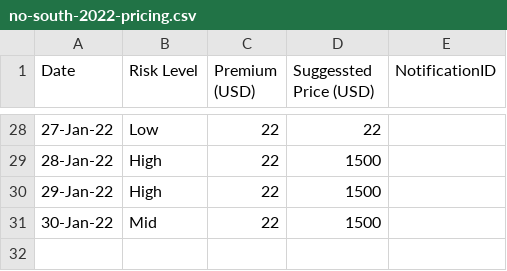
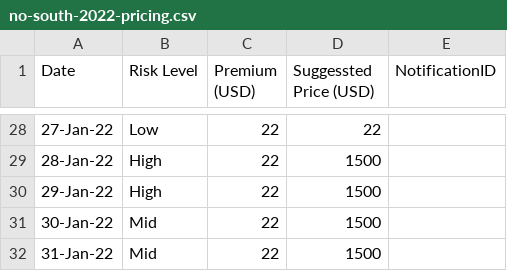
Before and after one commit to FarzadAzima/no-south, a CSV file: no-south-2022-pricing.csv, drawn as a sheet; only a part is shown, gaps mark what is left out; the diff names each change by its address in the sheet, - before the commit and + after, or states it on an @@ line.

Commit message:
31-Jan-22,Mid,22,1500,

```diff
--- a/no-south-2022-pricing.csv
+++ b/no-south-2022-pricing.csv
+row 32: 31-Jan-22 | Mid | 22 | 1500
```
